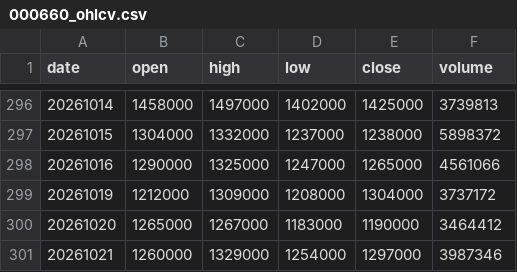
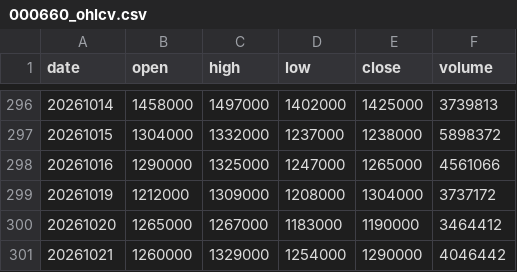
Before and after one commit to pures-lab/kal-flows, a CSV file: data/000660_ohlcv.csv, drawn as a sheet; only a part is shown, gaps mark what is left out.

```diff
--- a/data/000660_ohlcv.csv
+++ b/data/000660_ohlcv.csv
@@ -300,2 +300,2 @@
 20261020,1265000,1267000,1183000,1190000,3464412
-20261021,1260000,1329000,1254000,1297000,3987346
+20261021,1260000,1329000,1254000,1290000,4046442
```
Also changed, not shown: data/krx/352820_investor_daily.csv, data/krx/rank_KSQ_foreign.csv, 23 other files.
